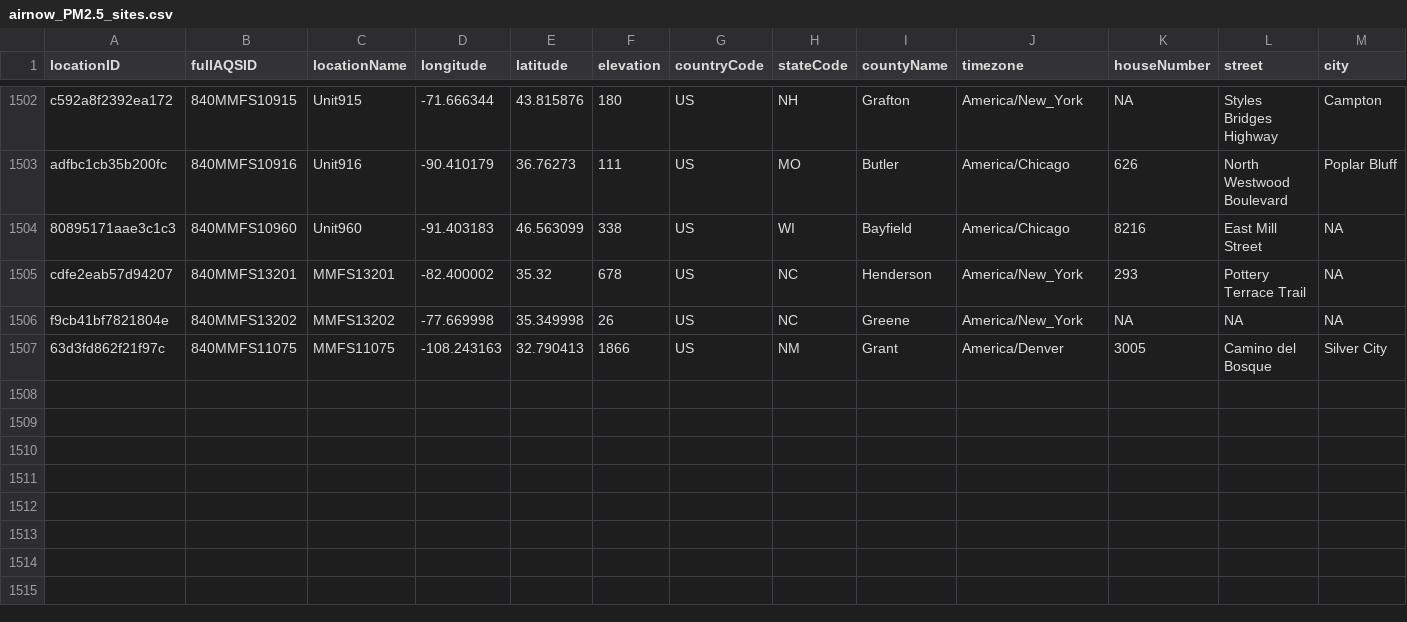
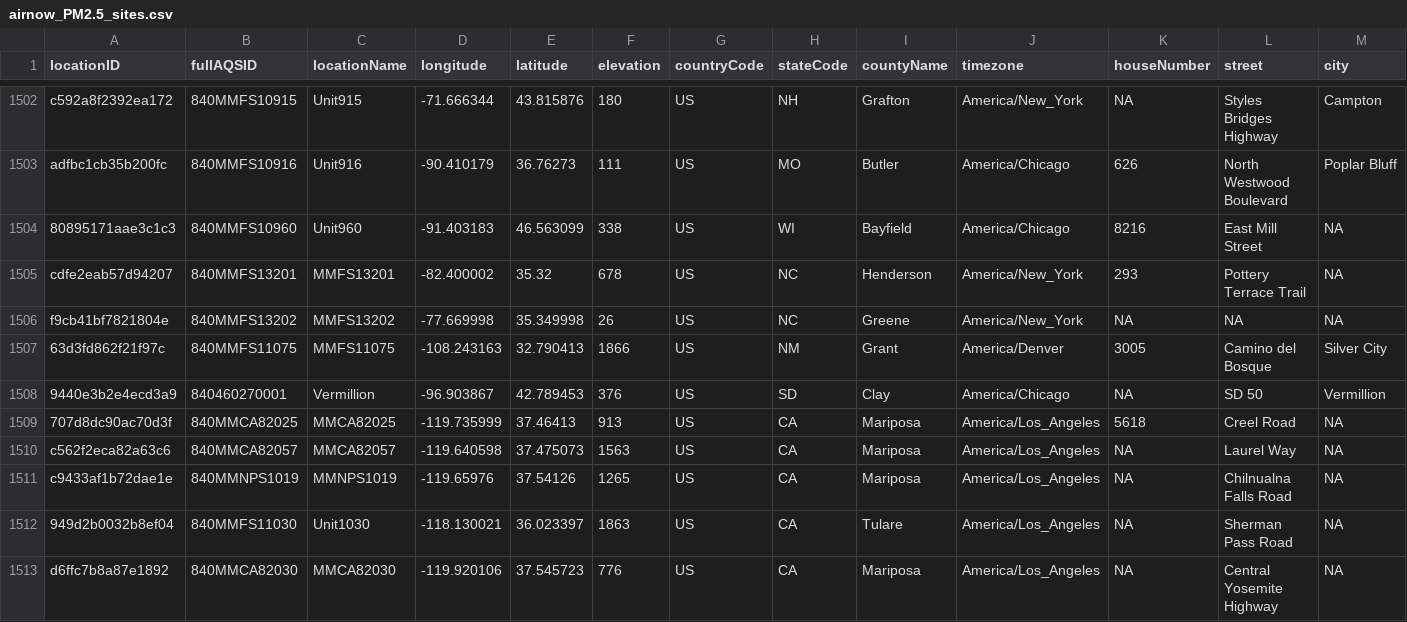
Before and after one commit to pnwairfire/known-locations, a CSV file: AirNow/airnow_PM2.5_sites.csv, drawn as a sheet; only a part is shown, gaps mark what is left out; rows hold the shown columns only; the diff names each change by its address in the sheet, - before the commit and + after, or states it on an @@ line.

```diff
--- a/AirNow/airnow_PM2.5_sites.csv
+++ b/AirNow/airnow_PM2.5_sites.csv
+row 1508: 9440e3b2e4ecd3a9 | 840460270001 | Vermillion | -96.903867 | 42.789453 | 376 | US | SD | Clay | America/Chicago | NA | SD 50 | Vermillion
+row 1509: 707d8dc90ac70d3f | 840MMCA82025 | MMCA82025 | -119.735999 | 37.46413 | 913 | US | CA | Mariposa | America/Los_Angeles | 5618 | Creel Road | NA
+row 1510: c562f2eca82a63c6 | 840MMCA82057 | MMCA82057 | -119.640598 | 37.475073 | 1563 | US | CA | Mariposa | America/Los_Angeles | NA | Laurel Way | NA
+row 1511: c9433af1b72dae1e | 840MMNPS1019 | MMNPS1019 | -119.65976 | 37.54126 | 1265 | US | CA | Mariposa | America/Los_Angeles | NA | Chilnualna Falls Road | NA
+row 1512: 949d2b0032b8ef04 | 840MMFS11030 | Unit1030 | -118.130021 | 36.023397 | 1863 | US | CA | Tulare | America/Los_Angeles | NA | Sherman Pass Road | NA
+row 1513: d6ffc7b8a87e1892 | 840MMCA82030 | MMCA82030 | -119.920106 | 37.545723 | 776 | US | CA | Mariposa | America/Los_Angeles | NA | Central Yosemite Highway | NA
```
Also changed, not shown: AIRSIS/airsis_PM2.5_sites_1000.csv, 4 other files.
